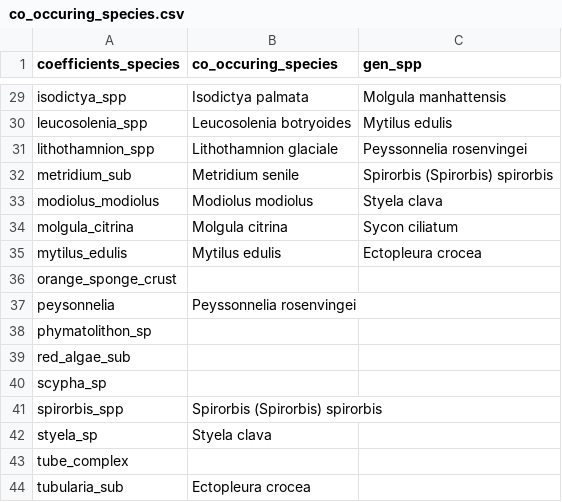
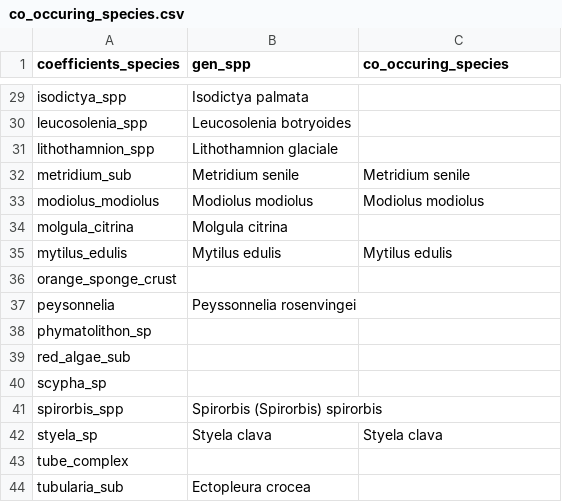
Before and after one commit to BAMcCollum/rock_wall_change_thermal_preference, a CSV file: data/co_occuring_species.csv, drawn as a sheet; only a part is shown, gaps mark what is left out; the diff covers the shown part only; the diff names each change by its address in the sheet, - before the commit and + after, or states it on an @@ line.

```diff
--- a/data/co_occuring_species.csv
+++ b/data/co_occuring_species.csv
-B1: co_occuring_species
+B1: gen_spp
-C1: gen_spp
+C1: co_occuring_species
-C29 (co_occuring_species): Molgula manhattensis
+C29 (co_occuring_species): (empty)
-C30 (co_occuring_species): Mytilus edulis
+C30 (co_occuring_species): (empty)
-C31 (co_occuring_species): Peyssonnelia rosenvingei
+C31 (co_occuring_species): (empty)
-C32 (co_occuring_species): Spirorbis (Spirorbis) spirorbis
+C32 (co_occuring_species): Metridium senile
-C33 (co_occuring_species): Styela clava
+C33 (co_occuring_species): Modiolus modiolus
-C34 (co_occuring_species): Sycon ciliatum
+C34 (co_occuring_species): (empty)
-C35 (co_occuring_species): Ectopleura crocea
+C35 (co_occuring_species): Mytilus edulis
-C42 (co_occuring_species): (empty)
+C42 (co_occuring_species): Styela clava
```
Also changed, not shown: 26 edited cells elsewhere in this file.
